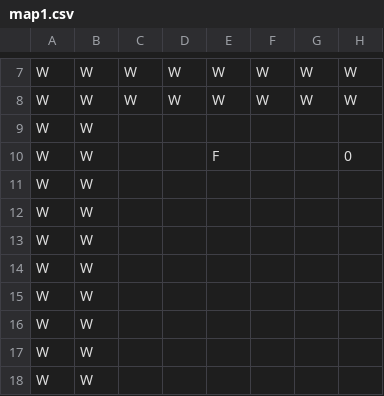
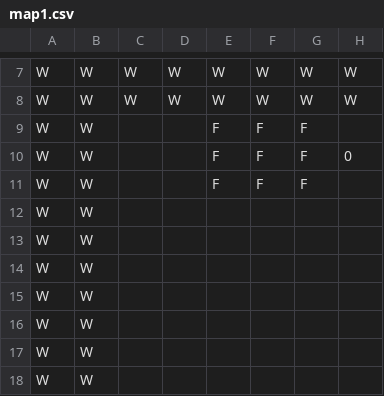
Before and after one commit to TobyMCGames/SP1Framework, a CSV file: SP1Framework/Maps/map1.csv, drawn as a sheet; only a part is shown, gaps mark what is left out; the diff names each change by its address in the sheet, - before the commit and + after, or states it on an @@ line.

Commit message:
volcano spread

```diff
--- a/SP1Framework/Maps/map1.csv
+++ b/SP1Framework/Maps/map1.csv
-E9: (empty)
+E9: F
-F9:F11: (empty)
+F9:F11: F
-G9:G11: (empty)
+G9:G11: F
-E11: (empty)
+E11: F
```
Also changed, not shown: 1 other file.
